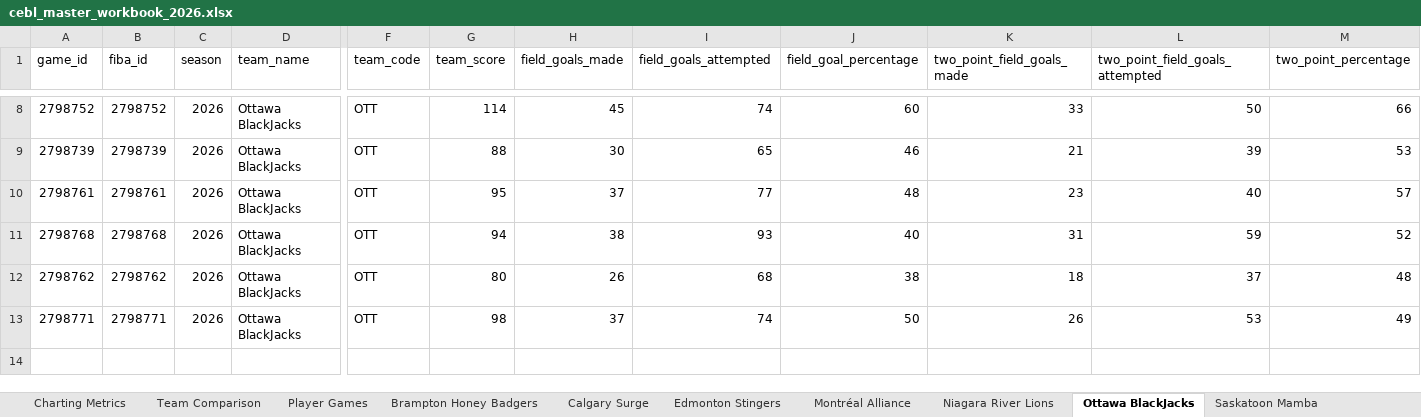
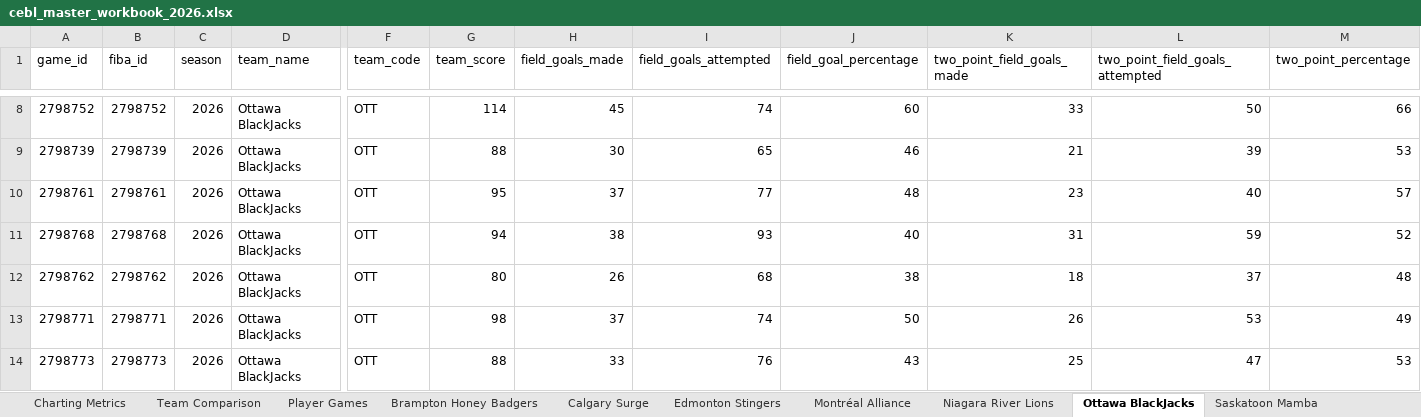
Before and after one commit to Ztillz/cebl-boxscore-tracker, an Excel workbook: data/exports/cebl_master_workbook_2026.xlsx, sheet Ottawa BlackJacks, drawn as a sheet; only a part is shown, gaps mark what is left out; values as stored, in another font and other column widths than the file's, no borders; rows hold the shown columns only; the diff names each change by its address in the sheet, - before the commit and + after, or states it on an @@ line.

```diff
--- a/data/exports/cebl_master_workbook_2026.xlsx (sheet Ottawa BlackJacks)
+++ b/data/exports/cebl_master_workbook_2026.xlsx (sheet Ottawa BlackJacks)
+row 14: 2798773 | 2798773 | 2026 | Ottawa BlackJacks | OTT | 88 | 33 | 76 | 43 | 25 | 47 | 53
```
Also changed, not shown: sheet Player Games, sheet Team Comparison, sheet Charting Metrics, sheet Scarborough Shooting Stars, 6 other files.
